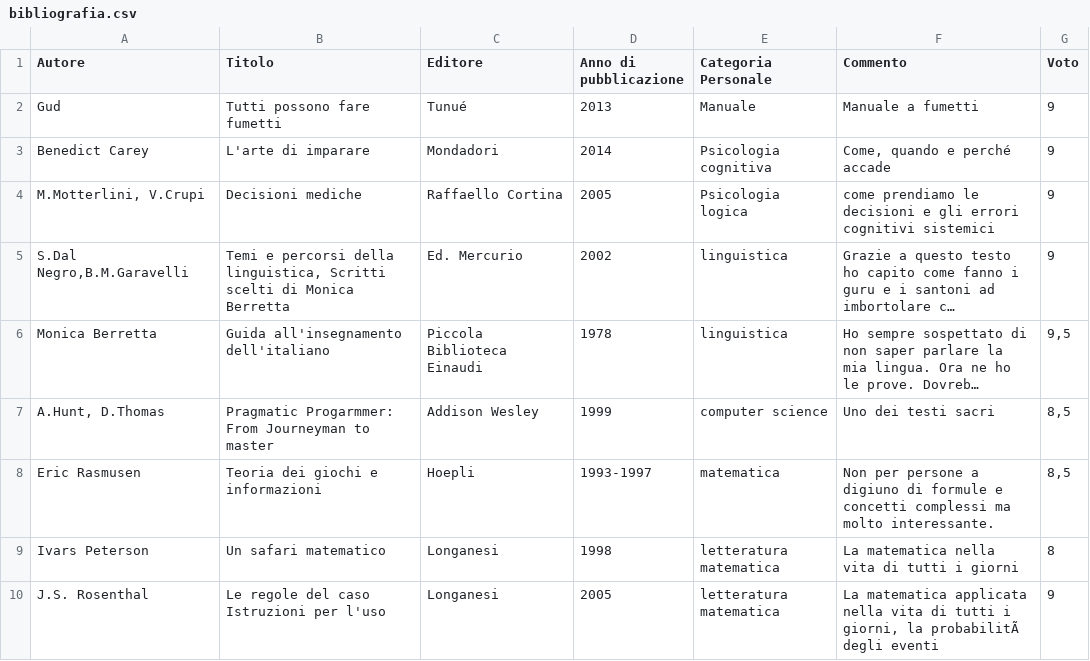
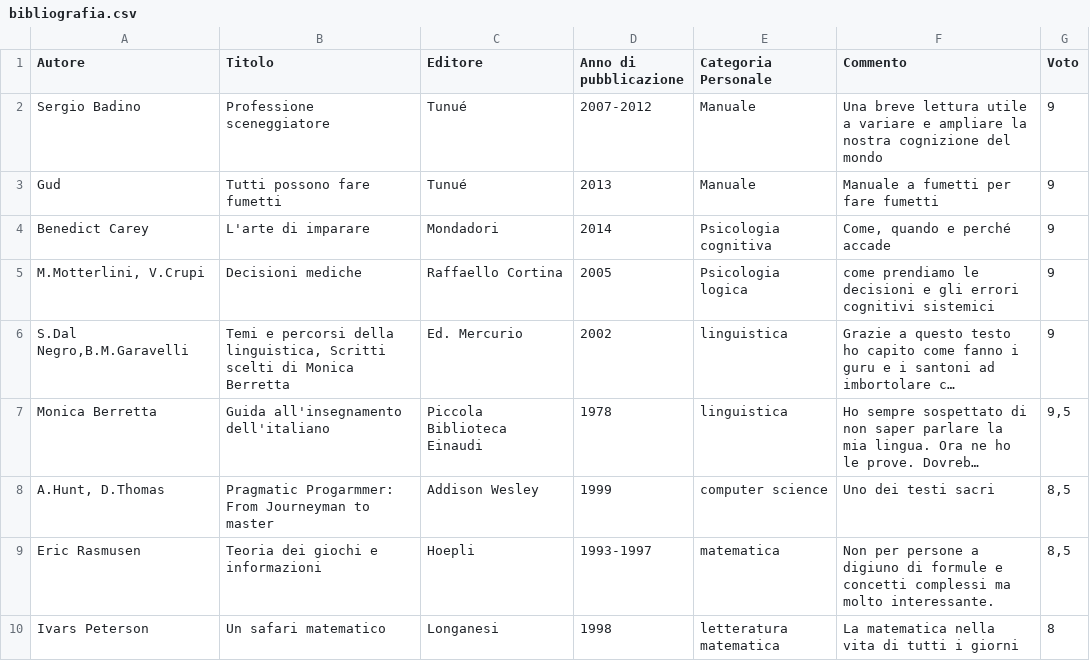
Before and after one commit to zonafets/site, a CSV file: bibliografia.csv, drawn as a sheet; only a part is shown; the shorter side is filled out with more unchanged rows; long unchanged cells end in ….

```diff
--- a/bibliografia.csv
+++ b/bibliografia.csv
@@ -1,3 +1,4 @@
 Autore,Titolo,Editore,Anno di pubblicazione,Categoria Personale,Commento,Voto
-"Gud","Tutti possono fare fumetti",Tunué,2013,Manuale,"Manuale a fumetti",9
+"Sergio Badino","Professione sceneggiatore",Tunué,"2007-2012",Manuale,"Una breve lettura utile a variare e ampliare la nostra cognizione del mondo",9
+"Gud","Tutti possono fare fumetti",Tunué,2013,Manuale,"Manuale a fumetti per fare fumetti",9
 "Benedict Carey","L'arte di imparare",Mondadori,2014,Psicologia cognitiva,"Come, quando e perché accade",9
```
Also changed, not shown: 1 other file.
